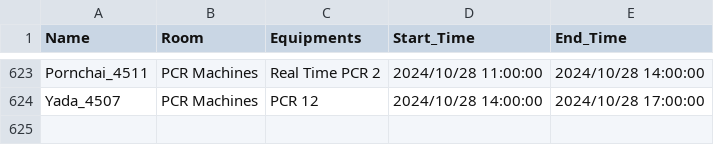
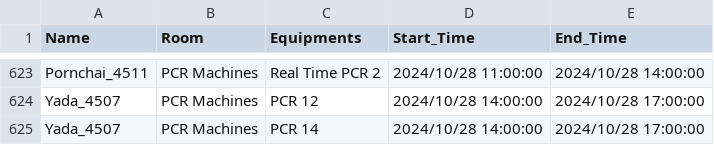
Before and after one commit to dhruv0767/Lab-Equipments_Reservation, a CSV file: pcr_data.csv, drawn as a sheet; only a part is shown, gaps mark what is left out.

Commit message:
Update pcr_data.csv

```diff
--- a/pcr_data.csv
+++ b/pcr_data.csv
@@ -624 +624,2 @@ Pornchai_4511,PCR Machines,Real Time PCR 2,2024/10/28 11:00:00,2024/10/28 14:00:
 Yada_4507,PCR Machines,PCR 12,2024/10/28 14:00:00,2024/10/28 17:00:00
+Yada_4507,PCR Machines,PCR 14,2024/10/28 14:00:00,2024/10/28 17:00:00
```
